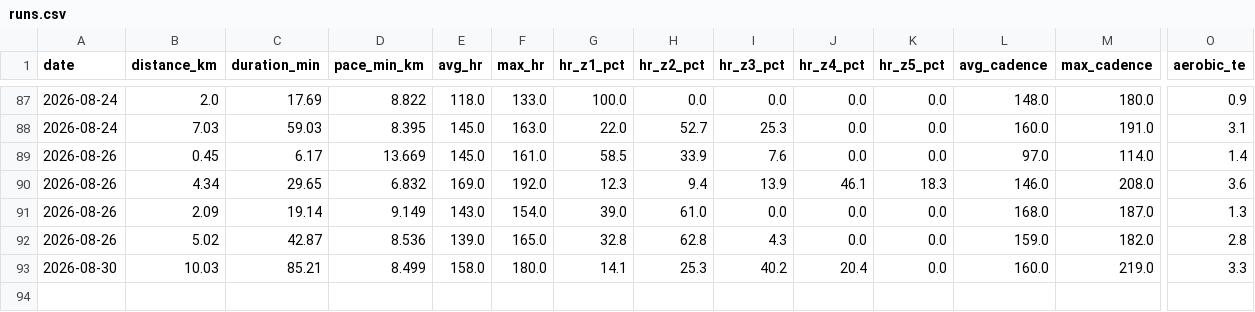
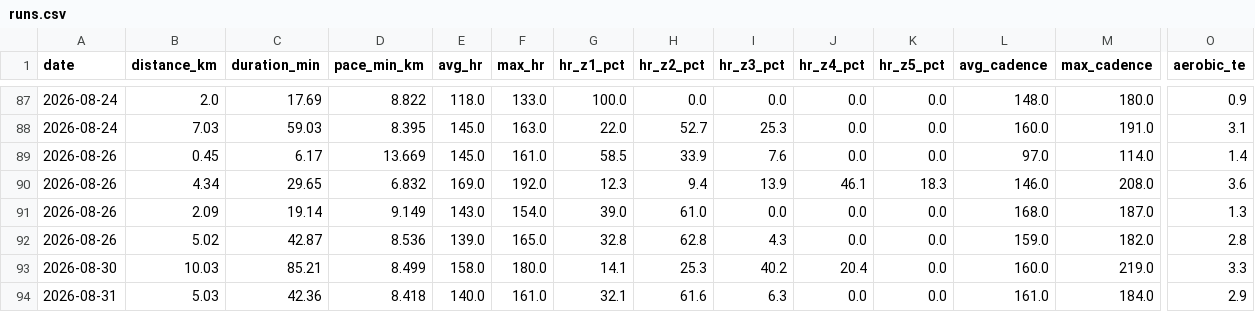
Before and after one commit to Sirimak-W/garmin-runs, a CSV file: docs/runs.csv, drawn as a sheet; only a part is shown, gaps mark what is left out; rows hold the shown columns only; the diff names each change by its address in the sheet, - before the commit and + after, or states it on an @@ line.

```diff
--- a/docs/runs.csv
+++ b/docs/runs.csv
+row 94: 2026-08-31 | 5.03 | 42.36 | 8.418 | 140.0 | 161.0 | 32.1 | 61.6 | 6.3 | 0.0 | 0.0 | 161.0 | 184.0 | 2.9
```
Also changed, not shown: 2 other files.
